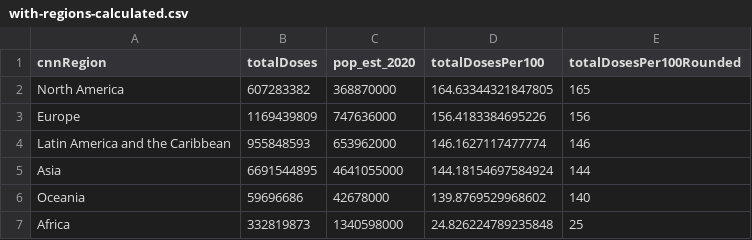
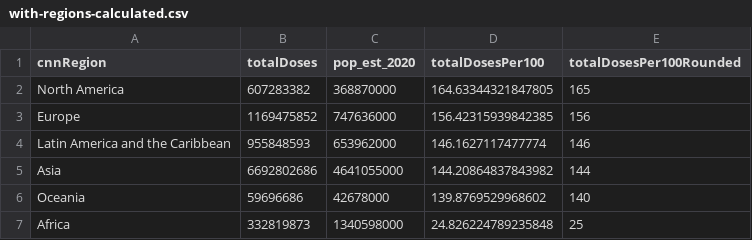
Before and after one commit to codecreative/covid-regional, a CSV file: with-regions-calculated.csv, drawn as a sheet.

```diff
--- a/with-regions-calculated.csv
+++ b/with-regions-calculated.csv
@@ -2,5 +2,5 @@ cnnRegion,totalDoses,pop_est_2020,totalDosesPer100,totalDosesPer100Rounded
 North America,607283382,368870000,164.63344321847805,165
-Europe,1169439809,747636000,156.4183384695226,156
+Europe,1169475852,747636000,156.42315939842385,156
 Latin America and the Caribbean,955848593,653962000,146.1627117477774,146
-Asia,6691544895,4641055000,144.18154697584924,144
+Asia,6692802686,4641055000,144.20864837843982,144
 Oceania,59696686,42678000,139.8769529968602,140
```
Also changed, not shown: with-regions-v2.csv, with-regions.csv.
